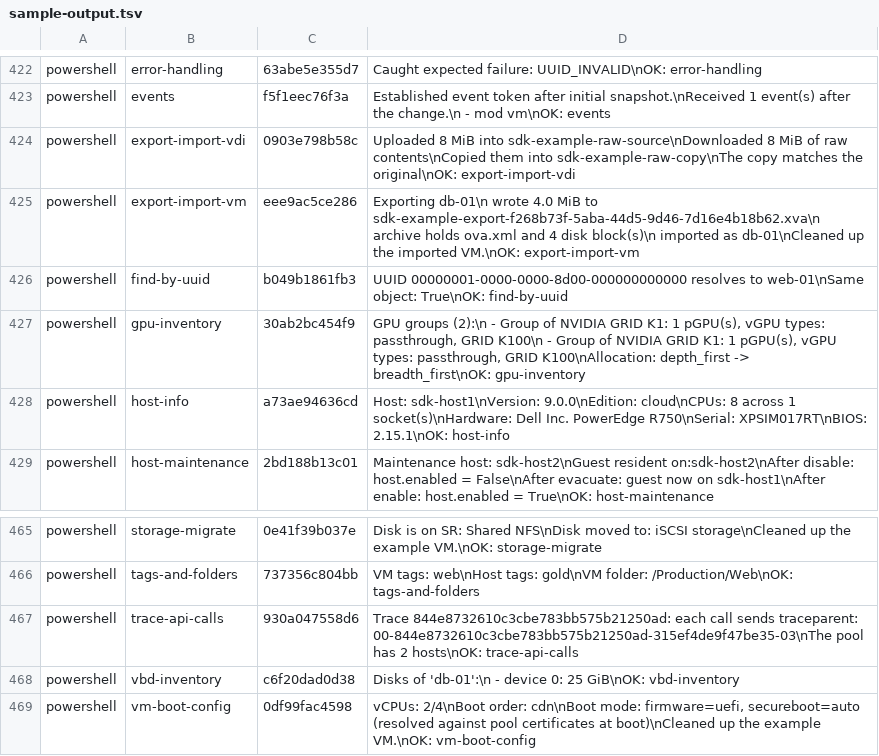
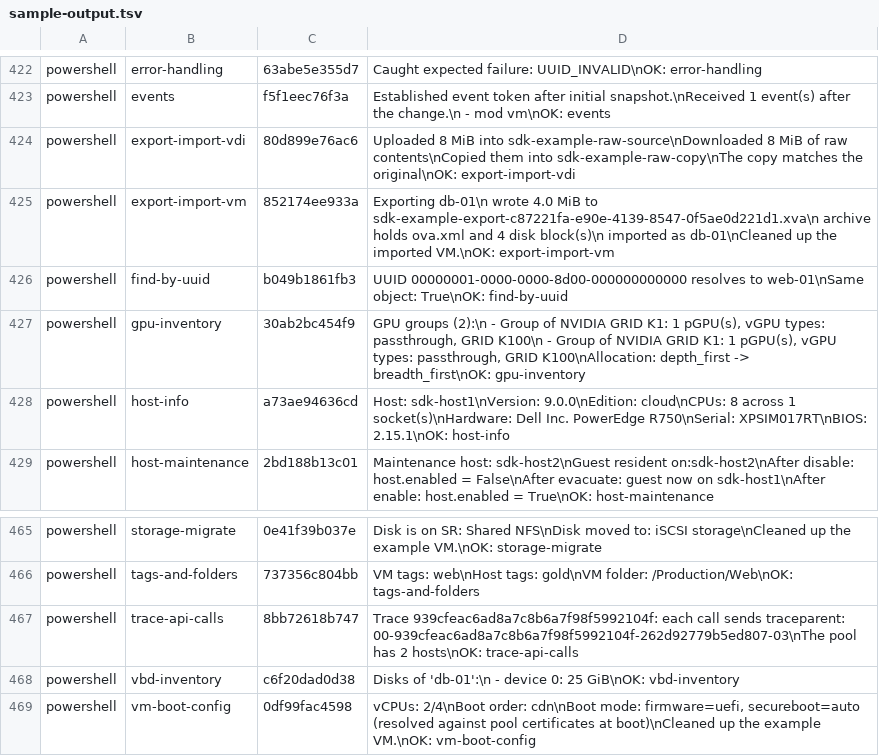
Before and after one commit to xenserver/xenserver-samples, a TSV file: tools/docs/sample-output.tsv, drawn as a sheet; only a part is shown, gaps mark what is left out.

```diff
--- a/tools/docs/sample-output.tsv
+++ b/tools/docs/sample-output.tsv
@@ -423,4 +423,4 @@ powershell	error-handling	63abe5e355d7	Caught expected failure: UUID_INVALID\nOK
 powershell	events	f5f1eec76f3a	Established event token after initial snapshot.\nReceived 1 event(s) after the change.\n  - mod vm\nOK: events
-powershell	export-import-vdi	0903e798b58c	Uploaded 8 MiB into sdk-example-raw-source\nDownloaded 8 MiB of raw contents\nCopied them into sdk-example-raw-copy\nThe copy matches the original\nOK: export-import-vdi
-powershell	export-import-vm	eee9ac5ce286	Exporting db-01\n  wrote 4.0 MiB to sdk-example-export-f268b73f-5aba-44d5-9d46-7d16e4b18b62.xva\n  archive holds ova.xml and 4 disk block(s)\n  imported as db-01\nCleaned up the imported VM.\nOK: export-import-vm
+powershell	export-import-vdi	80d899e76ac6	Uploaded 8 MiB into sdk-example-raw-source\nDownloaded 8 MiB of raw contents\nCopied them into sdk-example-raw-copy\nThe copy matches the original\nOK: export-import-vdi
+powershell	export-import-vm	852174ee933a	Exporting db-01\n  wrote 4.0 MiB to sdk-example-export-c87221fa-e90e-4139-8547-0f5ae0d221d1.xva\n  archive holds ova.xml and 4 disk block(s)\n  imported as db-01\nCleaned up the imported VM.\nOK: export-import-vm
 powershell	find-by-uuid	b049b1861fb3	UUID 00000001-0000-0000-8d00-000000000000 resolves to web-01\nSame object: True\nOK: find-by-uuid
@@ -466,3 +466,3 @@ powershell	storage-migrate	0e41f39b037e	Disk is on SR: Shared NFS\nDisk moved to
 powershell	tags-and-folders	737356c804bb	VM tags:   web\nHost tags: gold\nVM folder: /Production/Web\nOK: tags-and-folders
-powershell	trace-api-calls	930a047558d6	Trace 844e8732610c3cbe783bb575b21250ad: each call sends traceparent: 00-844e8732610c3cbe783bb575b21250ad-315ef4de9f47be35-03\nThe pool has 2 hosts\nOK: trace-api-calls
+powershell	trace-api-calls	8bb72618b747	Trace 939cfeac6ad8a7c8b6a7f98f5992104f: each call sends traceparent: 00-939cfeac6ad8a7c8b6a7f98f5992104f-262d92779b5ed807-03\nThe pool has 2 hosts\nOK: trace-api-calls
 powershell	vbd-inventory	c6f20dad0d38	Disks of 'db-01':\n  - device 0: 25 GiB\nOK: vbd-inventory
```
Also changed, not shown: 7 other files.
